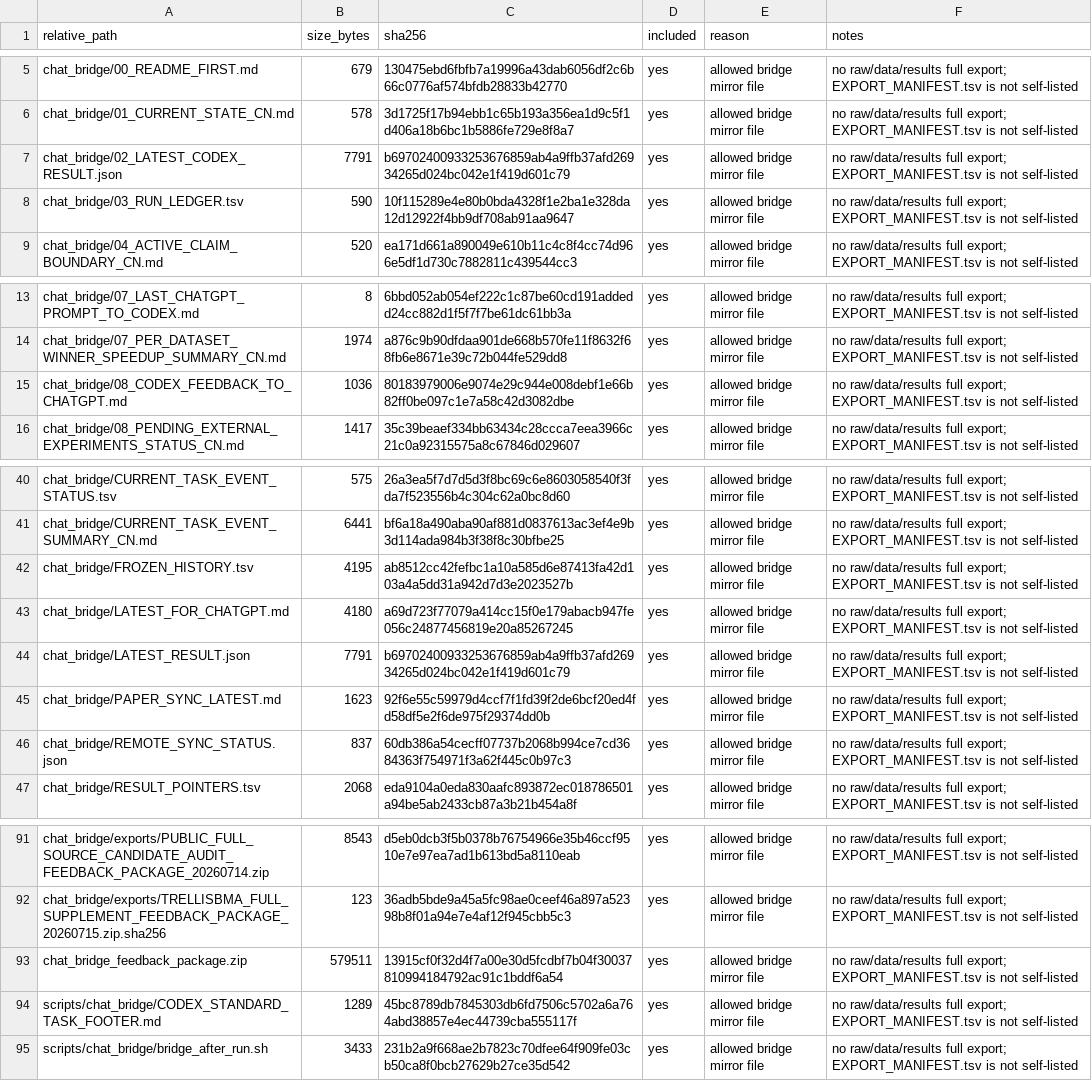
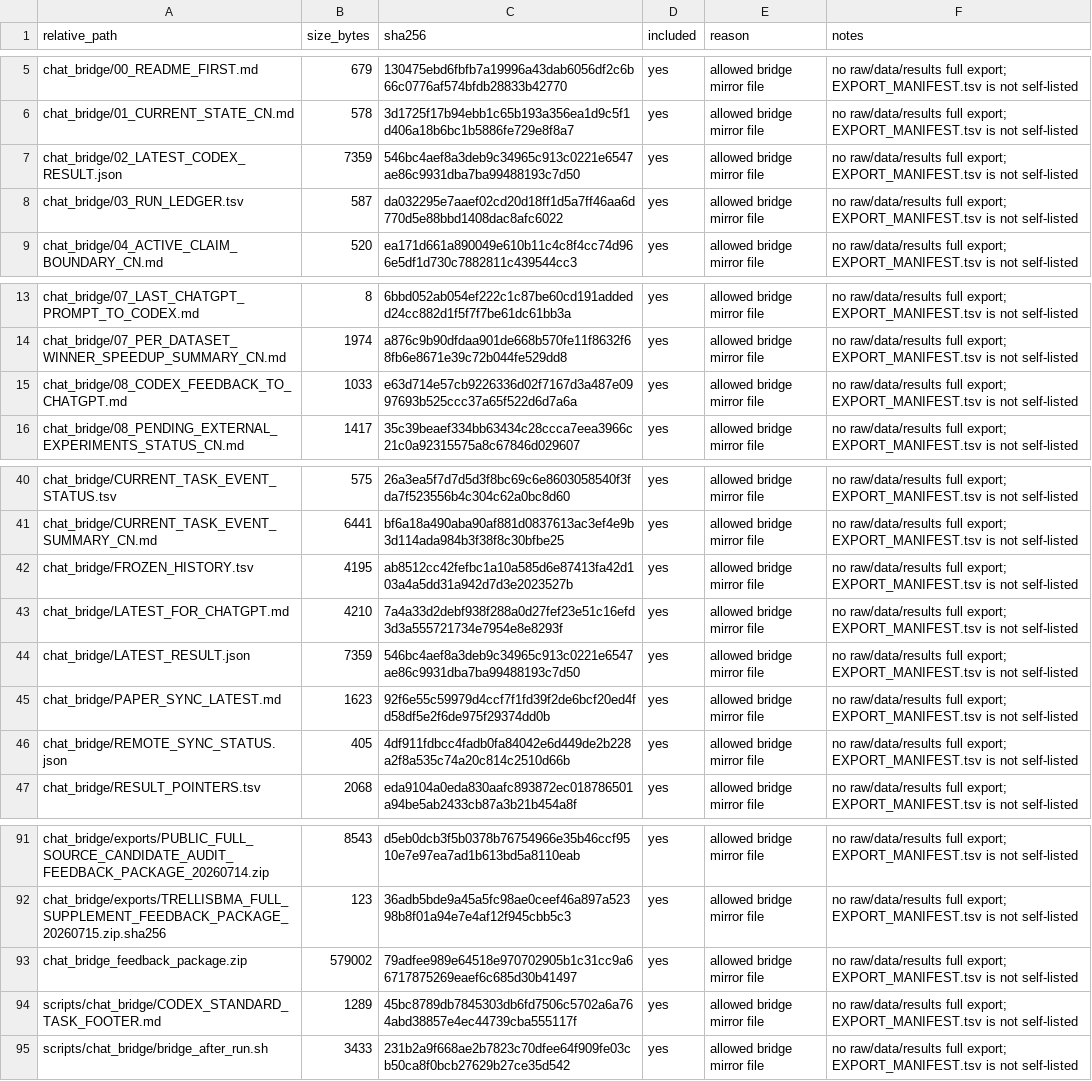
Before and after one commit to Jarvis5272/caor-chat-bridge, a TSV file: EXPORT_MANIFEST.tsv, drawn as a sheet; only a part is shown, gaps mark what is left out.

```diff
--- a/EXPORT_MANIFEST.tsv
+++ b/EXPORT_MANIFEST.tsv
@@ -6,4 +6,4 @@ chat_bridge/00_README_FIRST.md	679	130475ebd6fbfb7a19996a43dab6056df2c6b66c0776a
 chat_bridge/01_CURRENT_STATE_CN.md	578	3d1725f17b94ebb1c65b193a356ea1d9c5f1d406a18b6bc1b5886fe729e8f8a7	yes	allowed bridge mirror file	no raw/data/results full export; EXPORT_MANIFEST.tsv is not self-listed
-chat_bridge/02_LATEST_CODEX_RESULT.json	7791	b69702400933253676859ab4a9ffb37afd26934265d024bc042e1f419d601c79	yes	allowed bridge mirror file	no raw/data/results full export; EXPORT_MANIFEST.tsv is not self-listed
-chat_bridge/03_RUN_LEDGER.tsv	590	10f115289e4e80b0bda4328f1e2ba1e328da12d12922f4bb9df708ab91aa9647	yes	allowed bridge mirror file	no raw/data/results full export; EXPORT_MANIFEST.tsv is not self-listed
+chat_bridge/02_LATEST_CODEX_RESULT.json	7359	546bc4aef8a3deb9c34965c913c0221e6547ae86c9931dba7ba99488193c7d50	yes	allowed bridge mirror file	no raw/data/results full export; EXPORT_MANIFEST.tsv is not self-listed
+chat_bridge/03_RUN_LEDGER.tsv	587	da032295e7aaef02cd20d18ff1d5a7ff46aa6d770d5e88bbd1408dac8afc6022	yes	allowed bridge mirror file	no raw/data/results full export; EXPORT_MANIFEST.tsv is not self-listed
 chat_bridge/04_ACTIVE_CLAIM_BOUNDARY_CN.md	520	ea171d661a890049e610b11c4c8f4cc74d966e5df1d730c7882811c439544cc3	yes	allowed bridge mirror file	no raw/data/results full export; EXPORT_MANIFEST.tsv is not self-listed
@@ -14,3 +14,3 @@ chat_bridge/07_LAST_CHATGPT_PROMPT_TO_CODEX.md	8	6bbd052ab054ef222c1c87be60cd191
 chat_bridge/07_PER_DATASET_WINNER_SPEEDUP_SUMMARY_CN.md	1974	a876c9b90dfdaa901de668b570fe11f8632f68fb6e8671e39c72b044fe529dd8	yes	allowed bridge mirror file	no raw/data/results full export; EXPORT_MANIFEST.tsv is not self-listed
-chat_bridge/08_CODEX_FEEDBACK_TO_CHATGPT.md	1036	80183979006e9074e29c944e008debf1e66b82ff0be097c1e7a58c42d3082dbe	yes	allowed bridge mirror file	no raw/data/results full export; EXPORT_MANIFEST.tsv is not self-listed
+chat_bridge/08_CODEX_FEEDBACK_TO_CHATGPT.md	1033	e63d714e57cb9226336d02f7167d3a487e0997693b525ccc37a65f522d6d7a6a	yes	allowed bridge mirror file	no raw/data/results full export; EXPORT_MANIFEST.tsv is not self-listed
 chat_bridge/08_PENDING_EXTERNAL_EXPERIMENTS_STATUS_CN.md	1417	35c39beaef334bb63434c28ccca7eea3966c21c0a92315575a8c67846d029607	yes	allowed bridge mirror file	no raw/data/results full export; EXPORT_MANIFEST.tsv is not self-listed
@@ -42,6 +42,6 @@ chat_bridge/CURRENT_TASK_EVENT_SUMMARY_CN.md	6441	bf6a18a490aba90af881d0837613ac
 chat_bridge/FROZEN_HISTORY.tsv	4195	ab8512cc42fefbc1a10a585d6e87413fa42d103a4a5dd31a942d7d3e2023527b	yes	allowed bridge mirror file	no raw/data/results full export; EXPORT_MANIFEST.tsv is not self-listed
-chat_bridge/LATEST_FOR_CHATGPT.md	4180	a69d723f77079a414cc15f0e179abacb947fe056c24877456819e20a85267245	yes	allowed bridge mirror file	no raw/data/results full export; EXPORT_MANIFEST.tsv is not self-listed
-chat_bridge/LATEST_RESULT.json	7791	b69702400933253676859ab4a9ffb37afd26934265d024bc042e1f419d601c79	yes	allowed bridge mirror file	no raw/data/results full export; EXPORT_MANIFEST.tsv is not self-listed
+chat_bridge/LATEST_FOR_CHATGPT.md	4210	7a4a33d2debf938f288a0d27fef23e51c16efd3d3a555721734e7954e8e8293f	yes	allowed bridge mirror file	no raw/data/results full export; EXPORT_MANIFEST.tsv is not self-listed
+chat_bridge/LATEST_RESULT.json	7359	546bc4aef8a3deb9c34965c913c0221e6547ae86c9931dba7ba99488193c7d50	yes	allowed bridge mirror file	no raw/data/results full export; EXPORT_MANIFEST.tsv is not self-listed
 chat_bridge/PAPER_SYNC_LATEST.md	1623	92f6e55c59979d4ccf7f1fd39f2de6bcf20ed4fd58df5e2f6de975f29374dd0b	yes	allowed bridge mirror file	no raw/data/results full export; EXPORT_MANIFEST.tsv is not self-listed
-chat_bridge/REMOTE_SYNC_STATUS.json	837	60db386a54cecff07737b2068b994ce7cd3684363f754971f3a62f445c0b97c3	yes	allowed bridge mirror file	no raw/data/results full export; EXPORT_MANIFEST.tsv is not self-listed
+chat_bridge/REMOTE_SYNC_STATUS.json	405	4df911fdbcc4fadb0fa84042e6d449de2b228a2f8a535c74a20c814c2510d66b	yes	allowed bridge mirror file	no raw/data/results full export; EXPORT_MANIFEST.tsv is not self-listed
 chat_bridge/RESULT_POINTERS.tsv	2068	eda9104a0eda830aafc893872ec018786501a94be5ab2433cb87a3b21b454a8f	yes	allowed bridge mirror file	no raw/data/results full export; EXPORT_MANIFEST.tsv is not self-listed
@@ -92,3 +92,3 @@ chat_bridge/exports/PUBLIC_FULL_SOURCE_CANDIDATE_AUDIT_FEEDBACK_PACKAGE_20260714
 chat_bridge/exports/TRELLISBMA_FULL_SUPPLEMENT_FEEDBACK_PACKAGE_20260715.zip.sha256	123	36adb5bde9a45a5fc98ae0ceef46a897a52398b8f01a94e7e4af12f945cbb5c3	yes	allowed bridge mirror file	no raw/data/results full export; EXPORT_MANIFEST.tsv is not self-listed
-chat_bridge_feedback_package.zip	579511	13915cf0f32d4f7a00e30d5fcdbf7b04f30037810994184792ac91c1bddf6a54	yes	allowed bridge mirror file	no raw/data/results full export; EXPORT_MANIFEST.tsv is not self-listed
+chat_bridge_feedback_package.zip	579002	79adfee989e64518e970702905b1c31cc9a66717875269eaef6c685d30b41497	yes	allowed bridge mirror file	no raw/data/results full export; EXPORT_MANIFEST.tsv is not self-listed
 scripts/chat_bridge/CODEX_STANDARD_TASK_FOOTER.md	1289	45bc8789db7845303db6fd7506c5702a6a764abd38857e4ec44739cba555117f	yes	allowed bridge mirror file	no raw/data/results full export; EXPORT_MANIFEST.tsv is not self-listed
```
Also changed, not shown: 7 other files.
